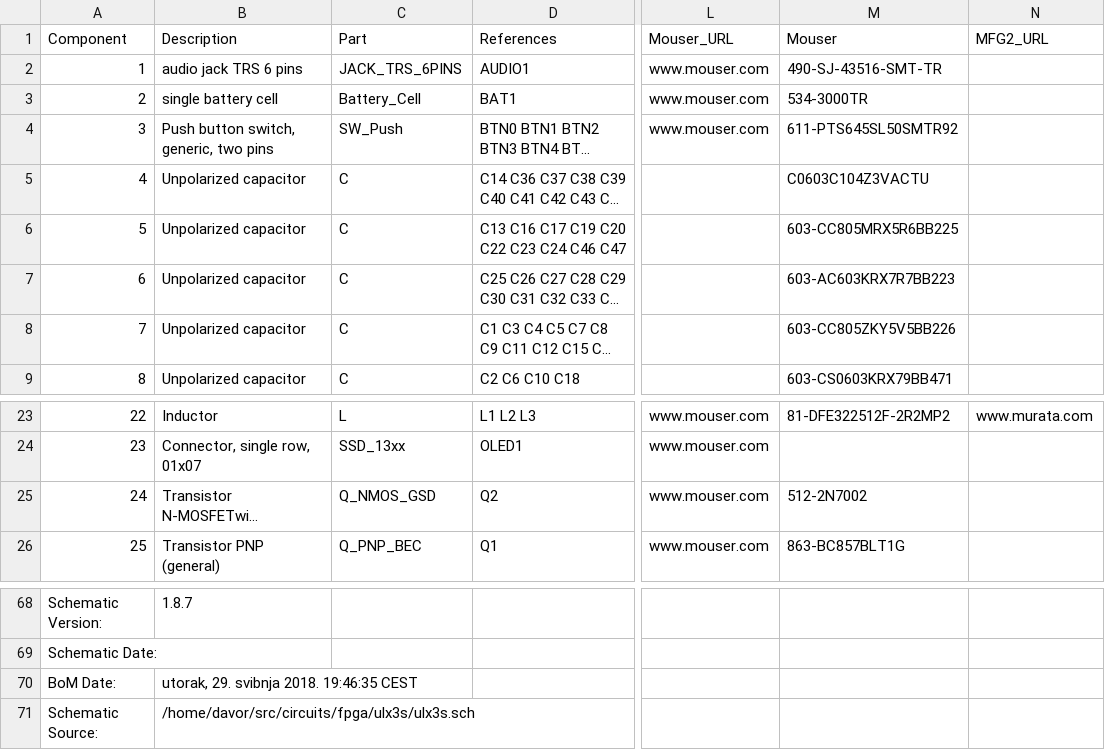
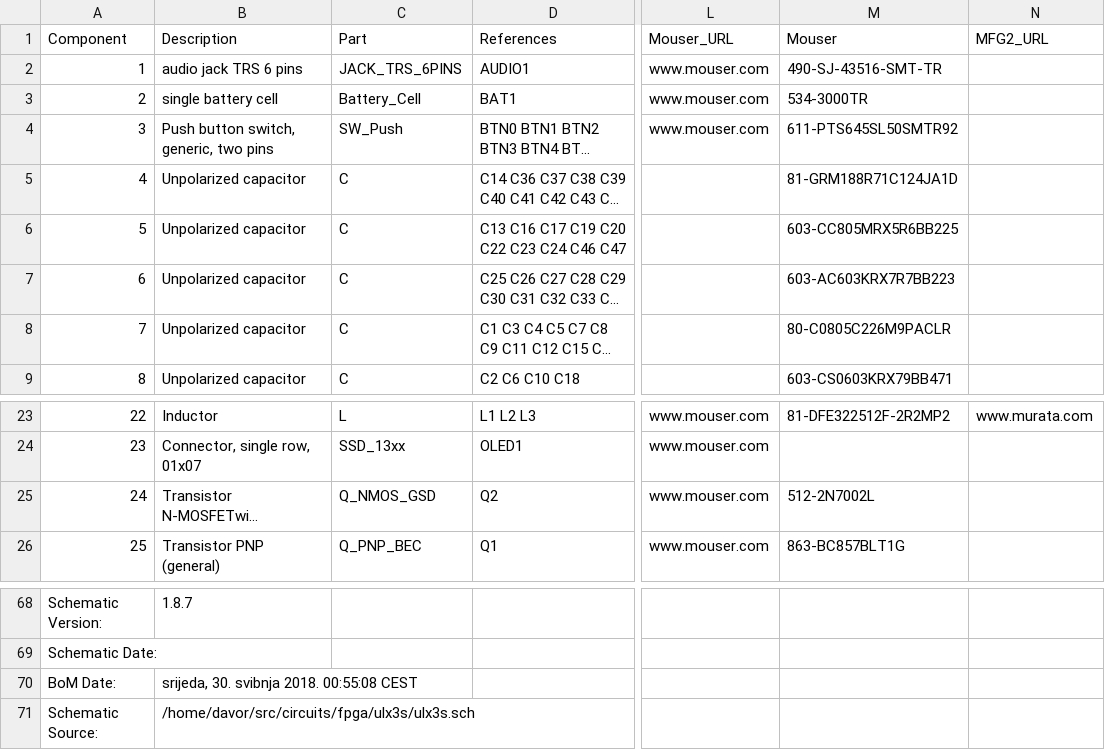
Before and after one commit to emard/ulx3s, a CSV file: doc/ulx3s_bom.csv, drawn as a sheet; only a part is shown, gaps mark what is left out; long unchanged cells end in …; the diff names each change by its address in the sheet, - before the commit and + after, or states it on an @@ line.

```diff
--- a/doc/ulx3s_bom.csv
+++ b/doc/ulx3s_bom.csv
-M5 (Mouser): C0603C104Z3VACTU
+M5 (Mouser): 81-GRM188R71C124JA1D
-M8 (Mouser): 603-CC805ZKY5V5BB226
+M8 (Mouser): 80-C0805C226M9PACLR
-M25 (Mouser): 512-2N7002
+M25 (Mouser): 512-2N7002L
-B70 (Description): utorak, 29. svibnja 2018. 19:46:35 CEST
+B70 (Description): srijeda, 30. svibnja 2018. 00:55:08 CEST
```
Also changed, not shown: 1-click-bom.tsv.
